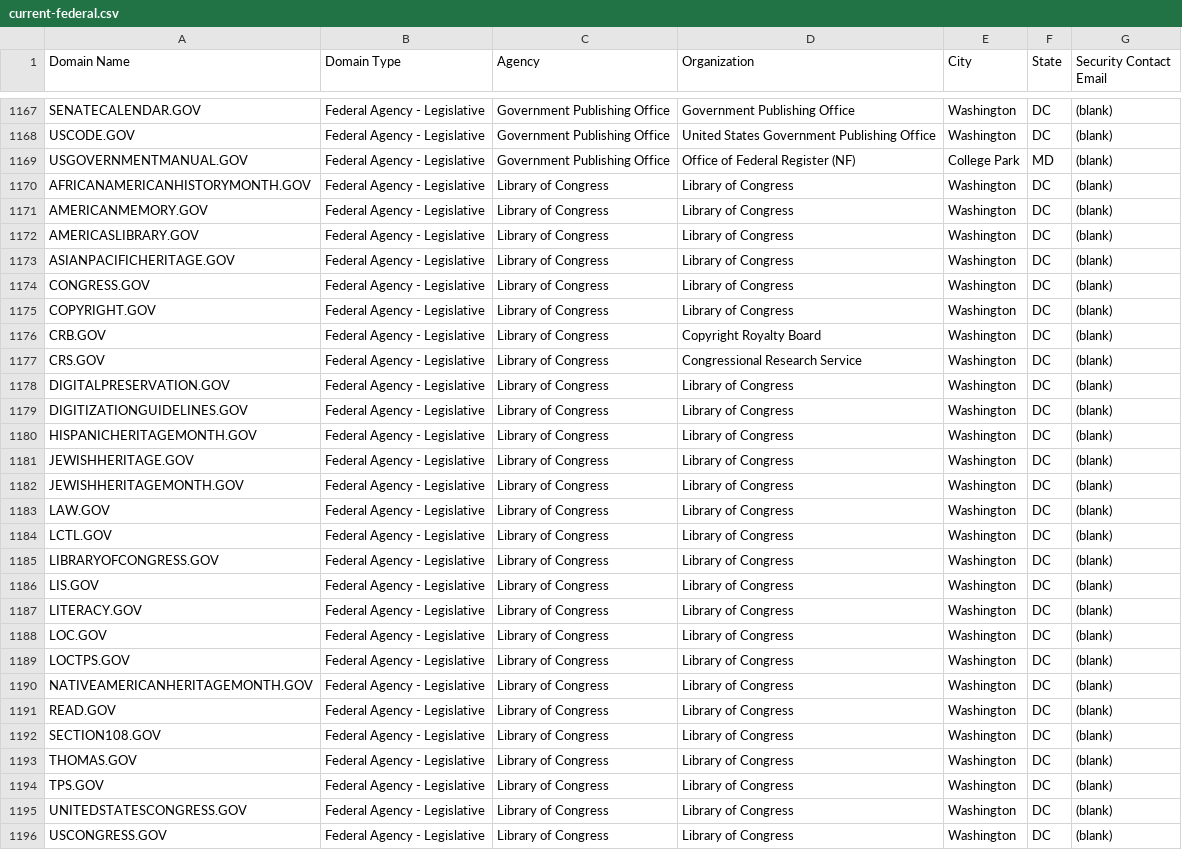
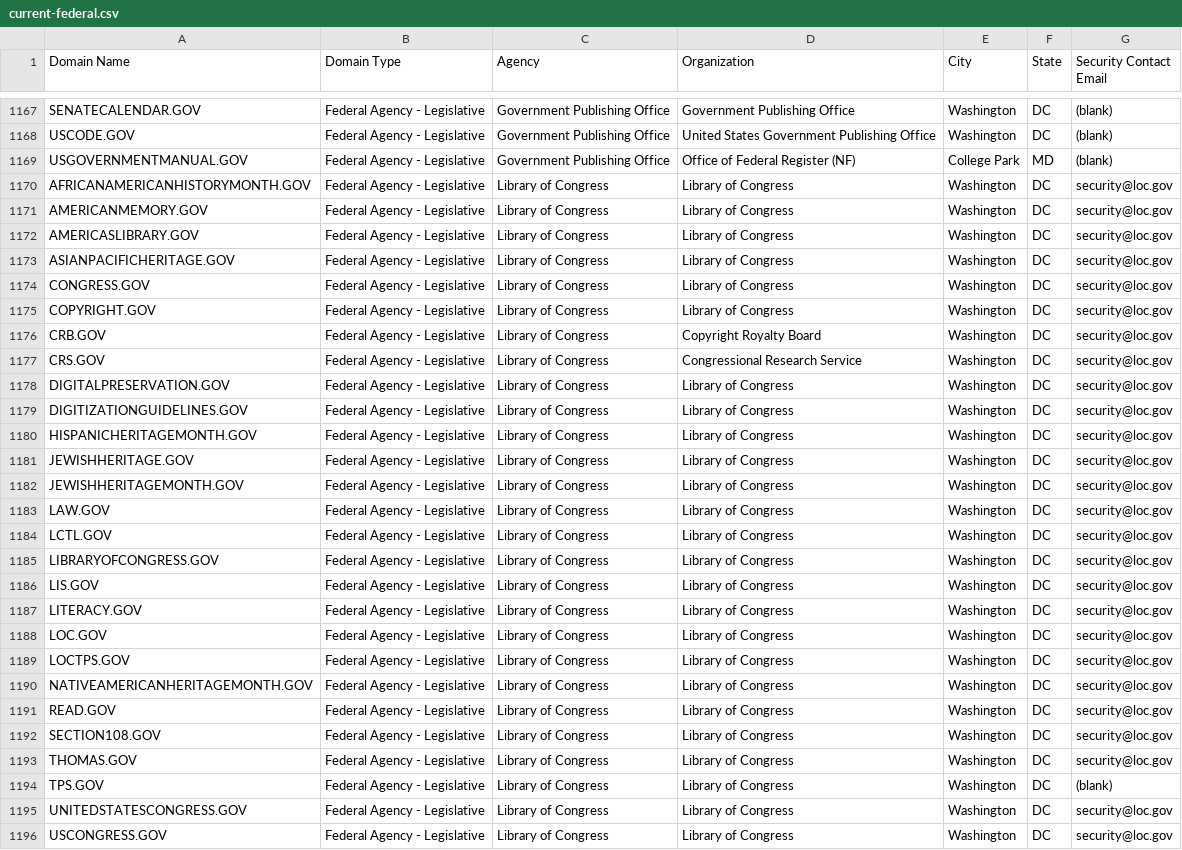
Before and after one commit to GSA/data, a CSV file: dotgov-domains/current-federal.csv, drawn as a sheet; only a part is shown, gaps mark what is left out; the diff covers the shown part only; the diff names each change by its address in the sheet, - before the commit and + after, or states it on an @@ line.

```diff
--- a/dotgov-domains/current-federal.csv
+++ b/dotgov-domains/current-federal.csv
-G1170:G1193 (Security Contact Email): (blank)
+G1170:G1193 (Security Contact Email): security@loc.gov
-G1195:G1196 (Security Contact Email): (blank)
+G1195:G1196 (Security Contact Email): security@loc.gov
```
Also changed, not shown: 1 added row, 1 removed row and 109 edited cells elsewhere in this file, dotgov-domains/current-full.csv.
